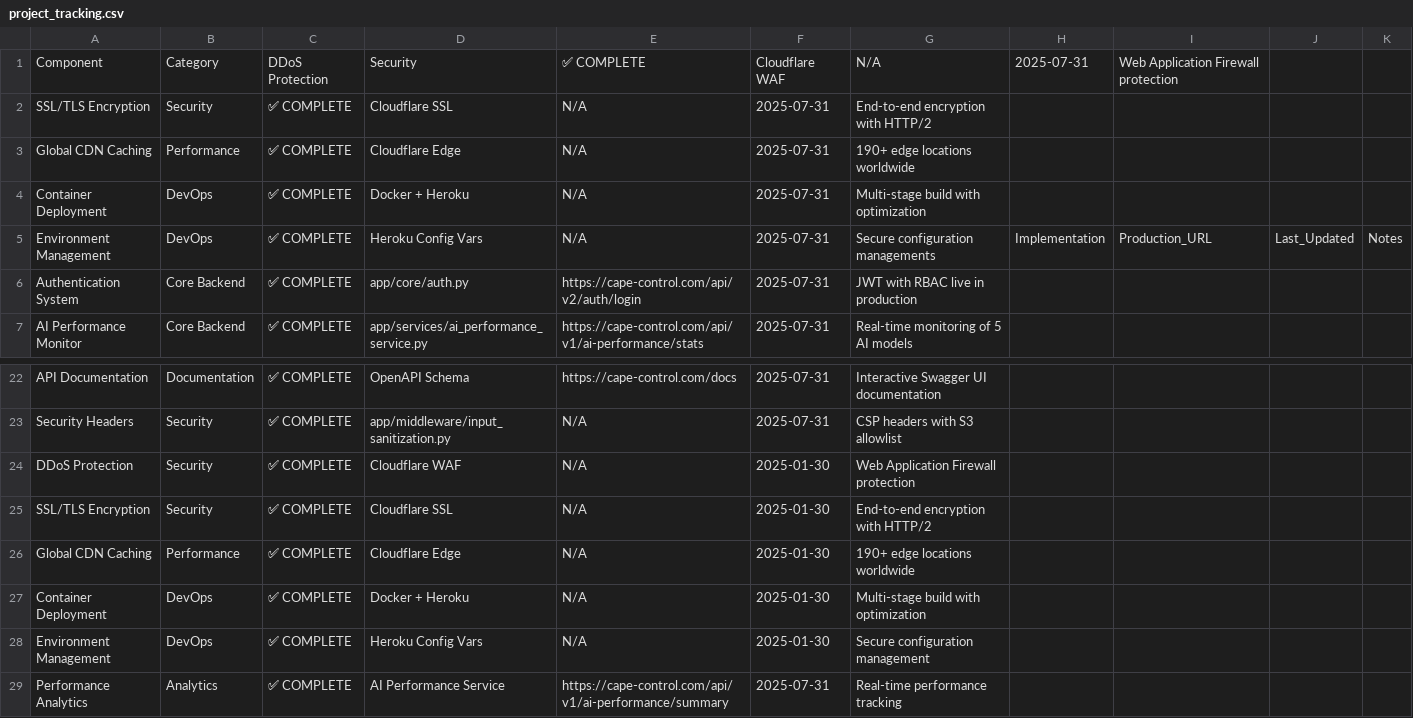
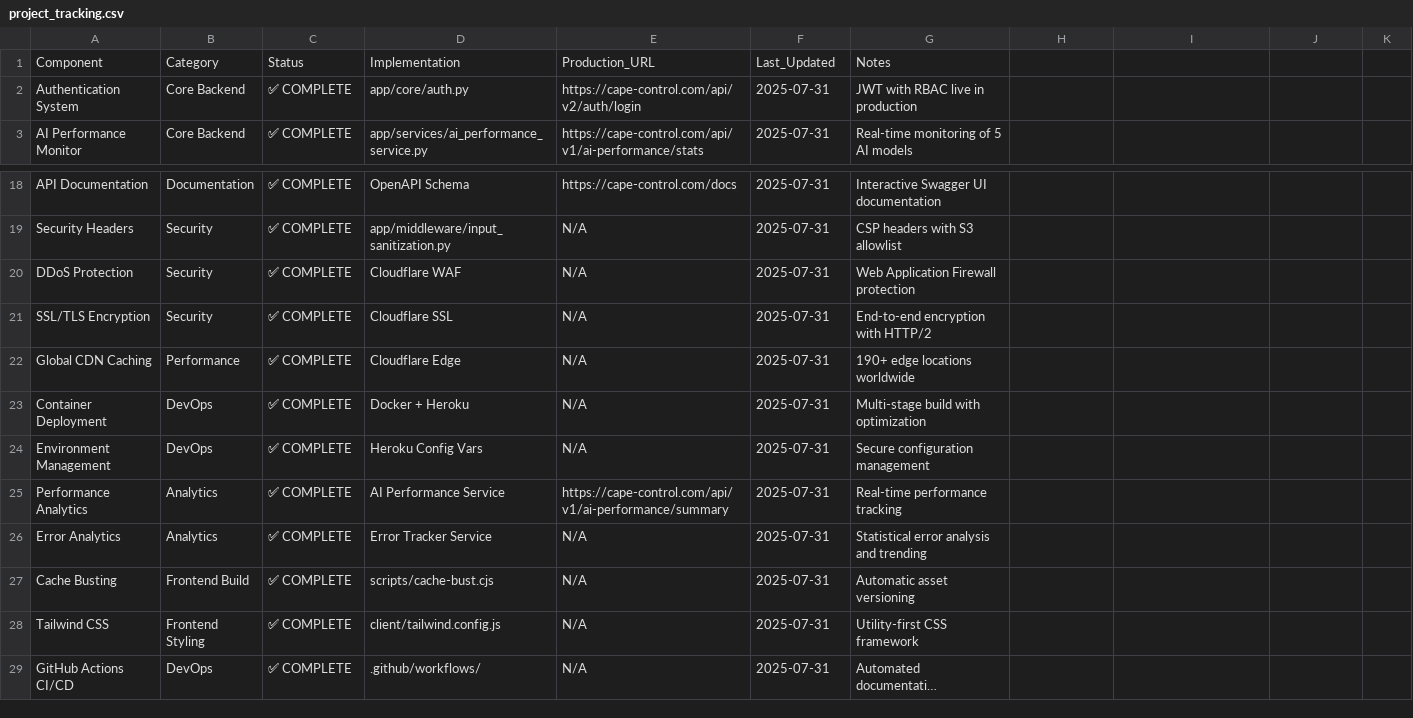
Before and after one commit to robert1948/localstorm, a CSV file: project_tracking.csv, drawn as a sheet; only a part is shown, gaps mark what is left out; the shorter side is filled out with more unchanged rows; long unchanged cells end in ….

Commit message:
Fix and update project tracking with comprehensive status report
- Fixed corrupted project_tracking.csv formatting
- Updated all dates to 2025-07-31 for technical components
- Created PROJECT_STATUS_REPORT_250731.md with complete phase transition analysis
- Aligned technical completion (29/29) with marketing roadmap from Project_Plan250731.csv
- Added performance metrics, security status, and next phase recommendations

```diff
--- a/project_tracking.csv
+++ b/project_tracking.csv
@@ -1,6 +1,2 @@
-Component,Category,DDoS Protection,Security,✅ COMPLETE,Cloudflare WAF,N/A,2025-07-31,Web Application Firewall protection
-SSL/TLS Encryption,Security,✅ COMPLETE,Cloudflare SSL,N/A,2025-07-31,End-to-end encryption with HTTP/2
-Global CDN Caching,Performance,✅ COMPLETE,Cloudflare Edge,N/A,2025-07-31,190+ edge locations worldwide
-Container Deployment,DevOps,✅ COMPLETE,Docker + Heroku,N/A,2025-07-31,Multi-stage build with optimization
-Environment Management,DevOps,✅ COMPLETE,Heroku Config Vars,N/A,2025-07-31,Secure configuration managements,Implementation,Production_URL,Last_Updated,Notes
+Component,Category,Status,Implementation,Production_URL,Last_Updated,Notes
 Authentication System,Core Backend,✅ COMPLETE,app/core/auth.py,https://cape-control.com/api/v2/auth/login,2025-07-31,JWT with RBAC live in production
@@ -23,7 +19,7 @@ API Documentation,Documentation,✅ COMPLETE,OpenAPI Schema,https://cape-control
 Security Headers,Security,✅ COMPLETE,app/middleware/input_sanitization.py,N/A,2025-07-31,CSP headers with S3 allowlist
-DDoS Protection,Security,✅ COMPLETE,Cloudflare WAF,N/A,2025-01-30,Web Application Firewall protection
-SSL/TLS Encryption,Security,✅ COMPLETE,Cloudflare SSL,N/A,2025-01-30,End-to-end encryption with HTTP/2
-Global CDN Caching,Performance,✅ COMPLETE,Cloudflare Edge,N/A,2025-01-30,190+ edge locations worldwide
-Container Deployment,DevOps,✅ COMPLETE,Docker + Heroku,N/A,2025-01-30,Multi-stage build with optimization
-Environment Management,DevOps,✅ COMPLETE,Heroku Config Vars,N/A,2025-01-30,Secure configuration management
+DDoS Protection,Security,✅ COMPLETE,Cloudflare WAF,N/A,2025-07-31,Web Application Firewall protection
+SSL/TLS Encryption,Security,✅ COMPLETE,Cloudflare SSL,N/A,2025-07-31,End-to-end encryption with HTTP/2
+Global CDN Caching,Performance,✅ COMPLETE,Cloudflare Edge,N/A,2025-07-31,190+ edge locations worldwide
+Container Deployment,DevOps,✅ COMPLETE,Docker + Heroku,N/A,2025-07-31,Multi-stage build with optimization
+Environment Management,DevOps,✅ COMPLETE,Heroku Config Vars,N/A,2025-07-31,Secure configuration management
 Performance Analytics,Analytics,✅ COMPLETE,AI Performance Service,https://cape-control.com/api/v1/ai-performance/summary,2025-07-31,Real-time performance tracking
```
Also changed, not shown: 1 other file.
